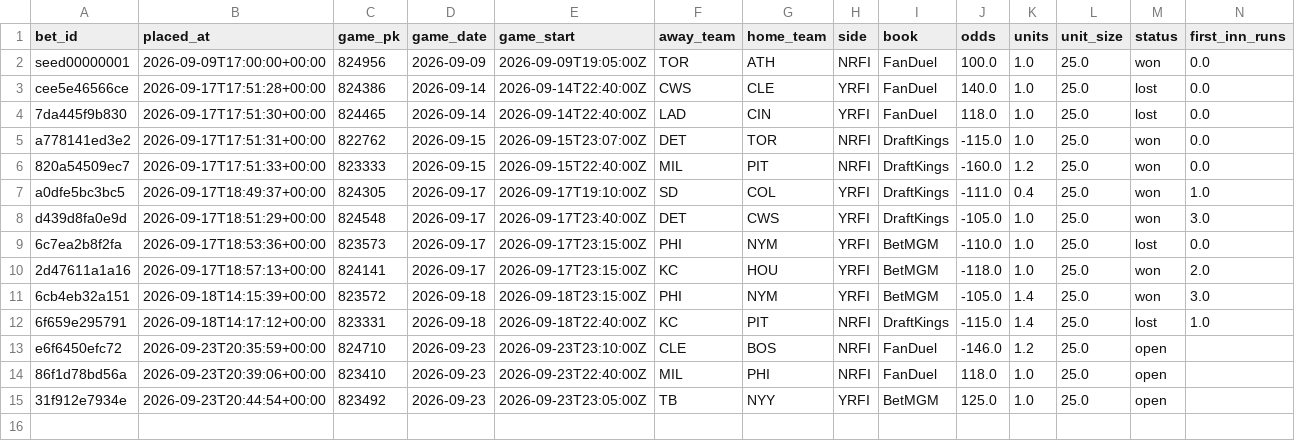
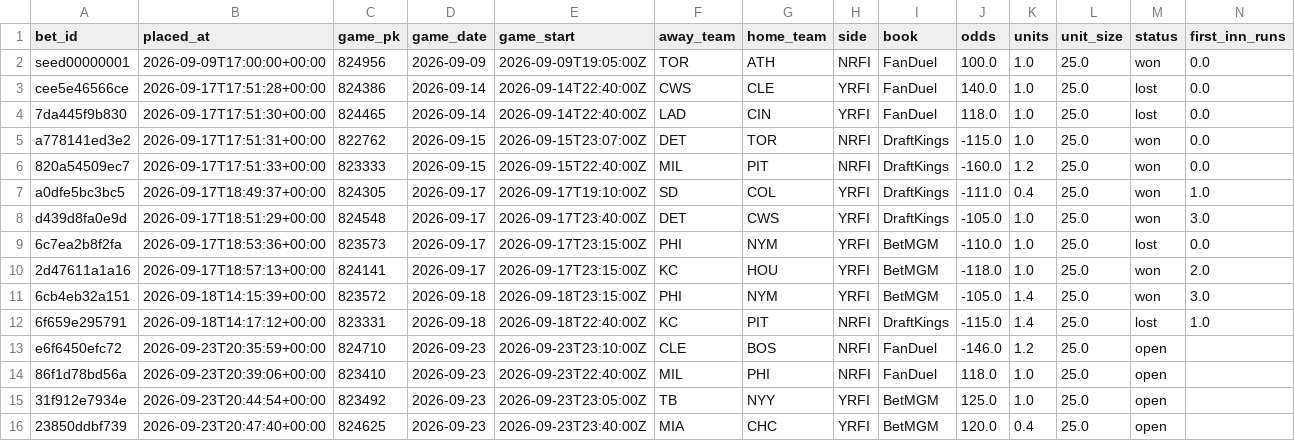
Before and after one commit to natergater24/mlb-first-inning-model, a CSV file: data/bet_log.csv, drawn as a sheet; only a part is shown; rows hold the shown columns only; the diff names each change by its address in the sheet, - before the commit and + after, or states it on an @@ line.

Commit message:
Bet log update 2026-09-23T20:47:40+00:00

```diff
--- a/data/bet_log.csv
+++ b/data/bet_log.csv
+row 16: 23850ddbf739 | 2026-09-23T20:47:40+00:00 | 824625 | 2026-09-23 | 2026-09-23T23:40:00Z | MIA | CHC | YRFI | BetMGM | 120.0 | 0.4 | 25.0 | open
```
